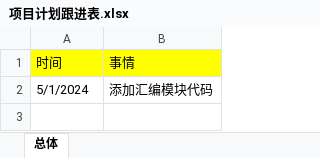
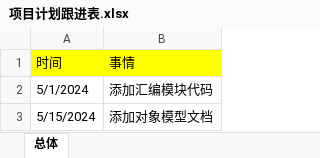
Before and after one commit to niu0217/CPlusPlus, an Excel workbook: 项目计划跟进表.xlsx, sheet 总体, drawn as a sheet; values as stored, in another font and other column widths than the file's, no borders; the diff names each change by its address in the sheet, - before the commit and + after, or states it on an @@ line.

Commit message:
添加对象模型

```diff
--- a/项目计划跟进表.xlsx (sheet 总体)
+++ b/项目计划跟进表.xlsx (sheet 总体)
+row 3: 5/15/2024 | 添加对象模型文档
```
Also changed, not shown: 29 other files.
